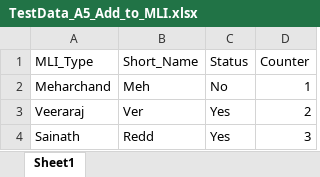
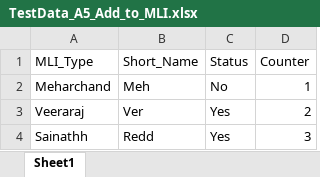
Before and after one commit to Trajat297/UdaanDemo, an Excel workbook: TestData_A5_Add_to_MLI.xlsx, sheet Sheet1, drawn as a sheet; values as stored, in another font and other column widths than the file's, no borders; the diff names each change by its address in the sheet, - before the commit and + after, or states it on an @@ line.

Commit message:
New test data run

```diff
--- a/TestData_A5_Add_to_MLI.xlsx (sheet Sheet1)
+++ b/TestData_A5_Add_to_MLI.xlsx (sheet Sheet1)
-A4 (MLI_Type): Sainath
+A4 (MLI_Type): Sainathh
```
Also changed, not shown: 2 other files.
